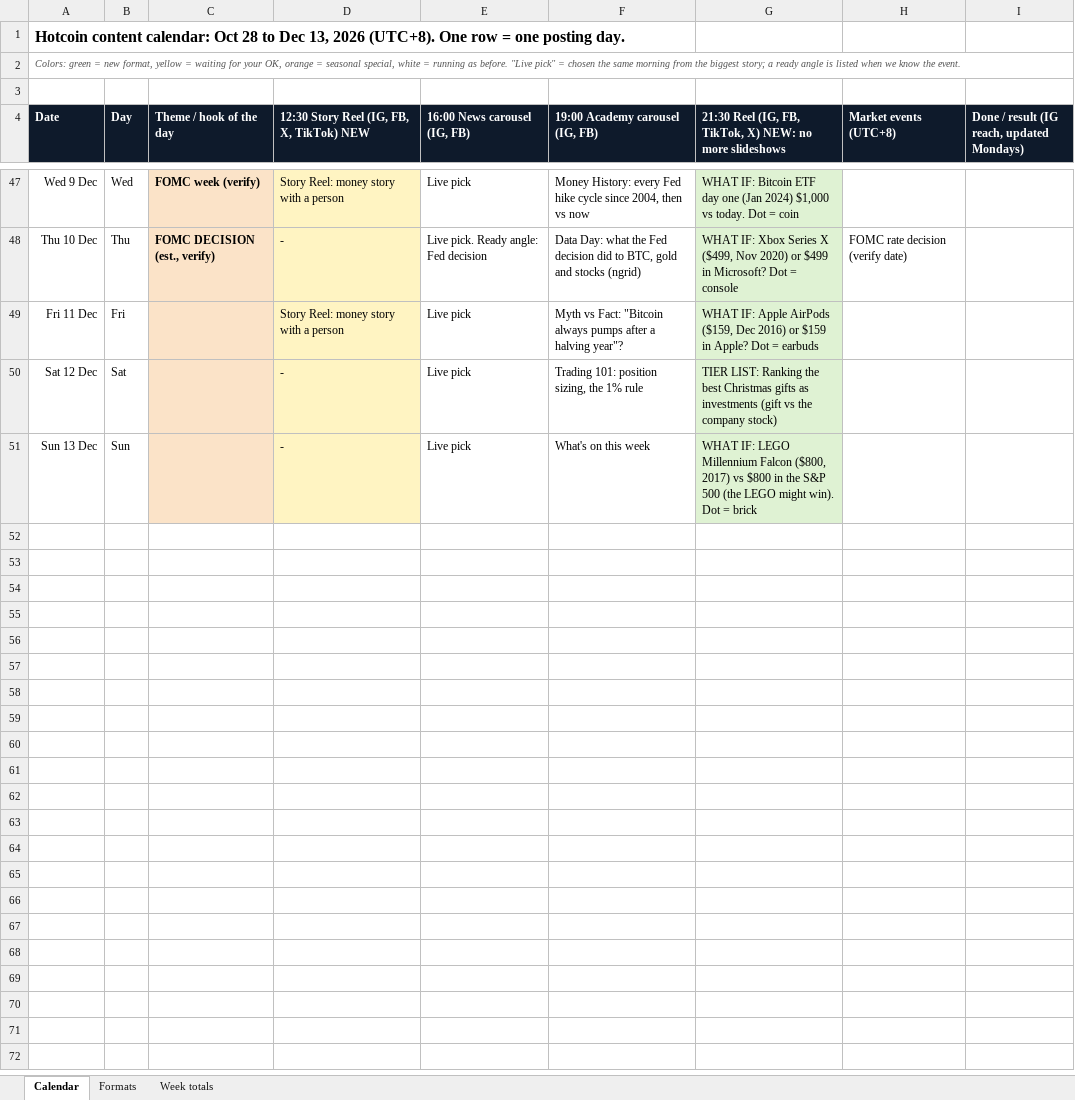
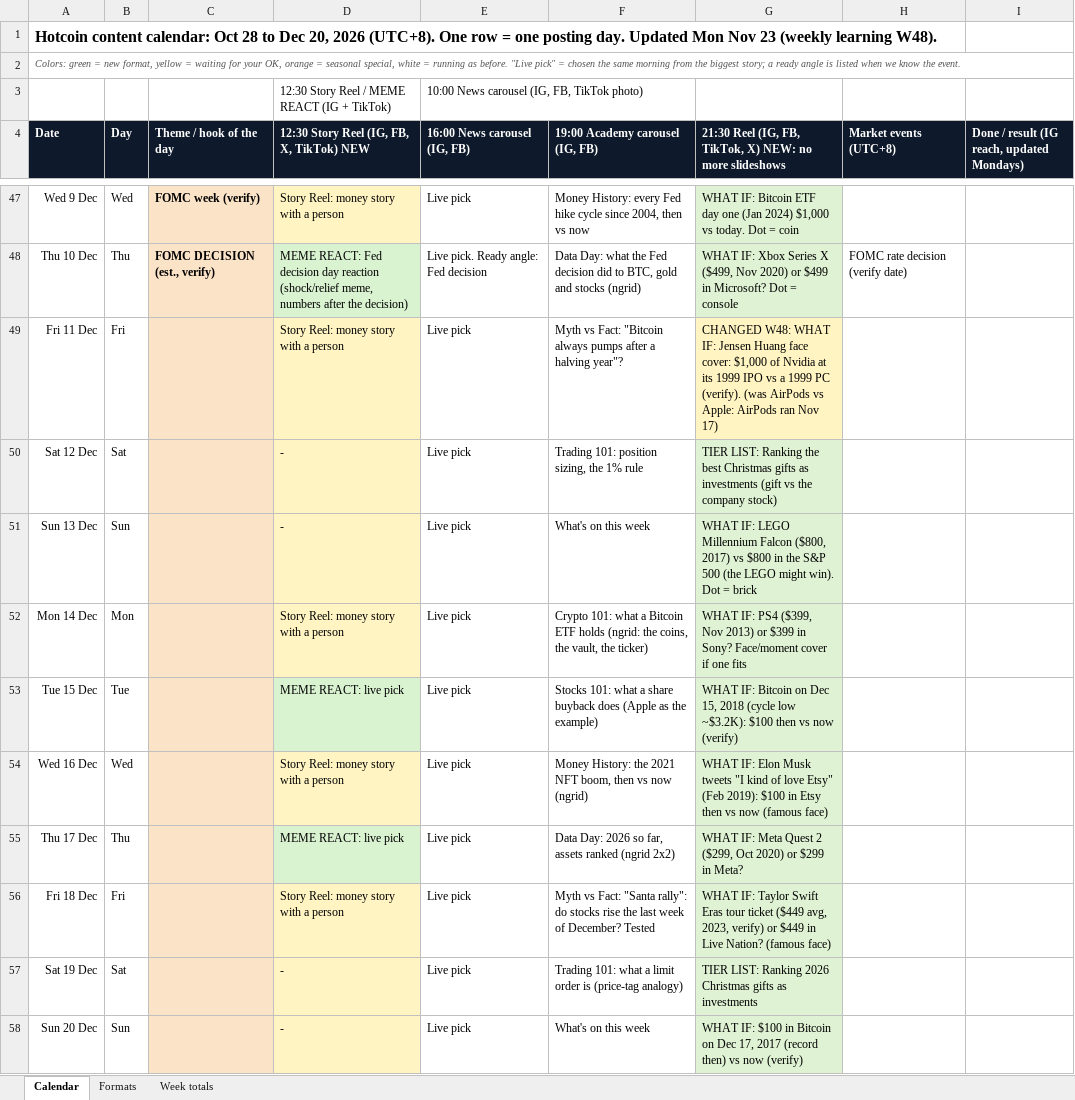
Before and after one commit to aninenfour/sandbox, an Excel workbook: ig-news/plan/hotcoin-content-calendar.xlsx, sheet Calendar, drawn as a sheet; only a part is shown, gaps mark what is left out; values as stored, in another font and other column widths than the file's, no borders; the diff covers the shown part only; the diff names each change by its address in the sheet, - before the commit and + after, or states it on an @@ line.

```diff
--- a/ig-news/plan/hotcoin-content-calendar.xlsx (sheet Calendar)
+++ b/ig-news/plan/hotcoin-content-calendar.xlsx (sheet Calendar)
-A1 (Date): …to Dec 13, 2026 (UTC+8). One row = one posting day.
+A1 (Date): …to Dec 20, 2026 (UTC+8). One row = one posting day. Updated Mon Nov 23 (weekly learning W48).
-row 3: (empty)
+row 3:  |  |  | 12:30 Story Reel / MEME REACT (IG + TikTok) | 10:00 News carousel (IG, FB, TikTok photo)
-D48: -
+D48: MEME REACT: Fed decision day reaction (shock/relief meme, numbers after the decision)
-D48 fill: #FFF4C2
+D48 fill: #D9F2D0
-G49: WHAT IF: Apple AirPods ($159, Dec 2016) or $159 in Apple? Dot = earbuds
+G49: CHANGED W48: WHAT IF: Jensen Huang face cover: $1,000 of Nvidia at its 1999 IPO vs a 1999 PC (verify). (was AirPods vs Apple: AirPods ran Nov 17)
-G49 fill: #DFF2D3
+G49 fill: #FFF4C2
+row 52: Mon 14 Dec | Mon |  | Story Reel: money story with a person | Live pick | Crypto 101: what a Bitcoin ETF holds (ngrid: the coins, the vault, the ticker) | WHAT IF: PS4 ($399, Nov 2013) or $399 in Sony? Face/moment cover if one fits
+row 53: Tue 15 Dec | Tue |  | MEME REACT: live pick | Live pick | Stocks 101: what a share buyback does (Apple as the example) | WHAT IF: Bitcoin on Dec 15, 2018 (cycle low ~$3.2K): $100 then vs now (verify)
+row 54: Wed 16 Dec | Wed |  | Story Reel: money story with a person | Live pick | Money History: the 2021 NFT boom, then vs now (ngrid) | WHAT IF: Elon Musk tweets "I kind of love Etsy" (Feb 2019): $100 in Etsy then vs now (famous face)
+row 55: Thu 17 Dec | Thu |  | MEME REACT: live pick | Live pick | Data Day: 2026 so far, assets ranked (ngrid 2x2) | WHAT IF: Meta Quest 2 ($299, Oct 2020) or $299 in Meta?
+row 56: Fri 18 Dec | Fri |  | Story Reel: money story with a person | Live pick | Myth vs Fact: "Santa rally": do stocks rise the last week of December? Tested | WHAT IF: Taylor Swift Eras tour ticket ($449 avg, 2023, verify) or $449 in Live Nation? (famous face)
+row 57: Sat 19 Dec | Sat |  | - | Live pick | Trading 101: what a limit order is (price-tag analogy) | TIER LIST: Ranking 2026 Christmas gifts as investments
+row 58: Sun 20 Dec | Sun |  | - | Live pick | What's on this week | WHAT IF: $100 in Bitcoin on Dec 17, 2017 (record then) vs now (verify)
```
Also changed, not shown: 20 edited cells and cell formats elsewhere in this sheet, sheet Formats, sheet Week totals, 33 other files.
